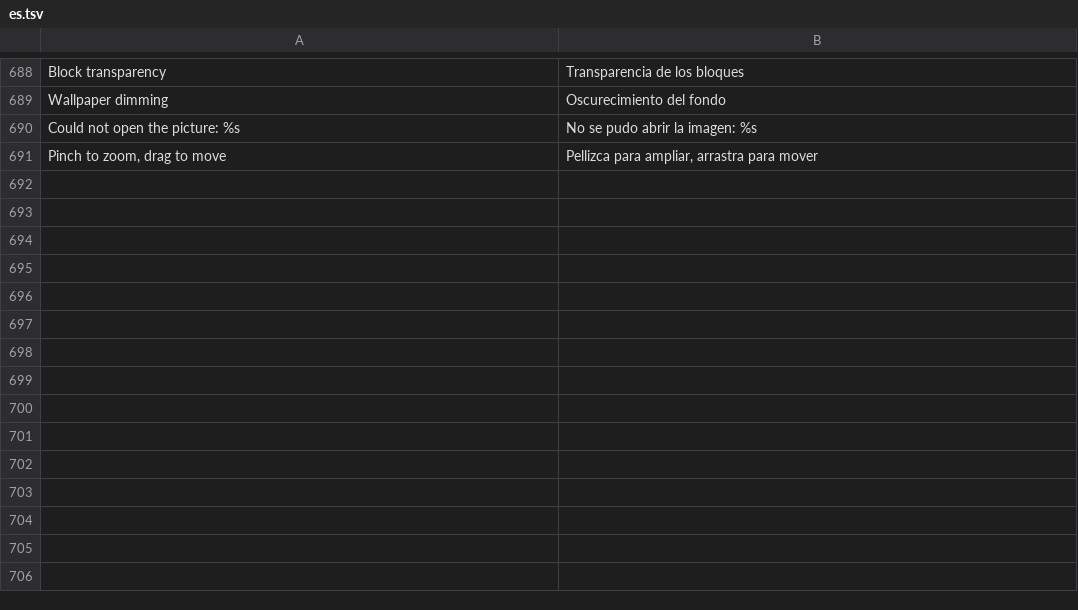
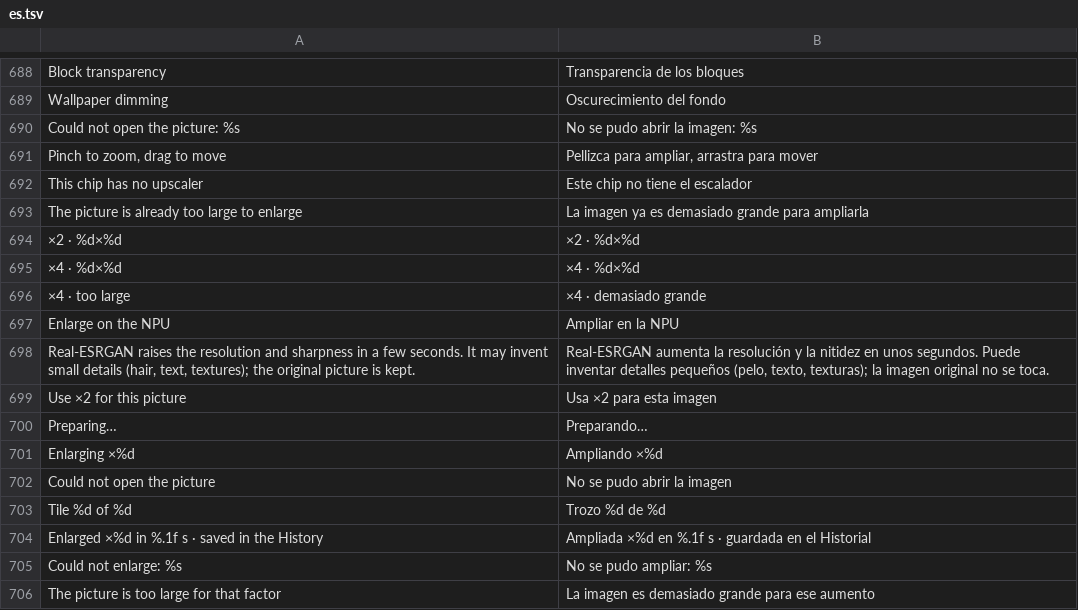
Before and after one commit to GrimmDev-Glitch/hexanima, a TSV file: app/assets/lang/es.tsv, drawn as a sheet; only a part is shown, gaps mark what is left out; the diff names each change by its address in the sheet, - before the commit and + after, or states it on an @@ line.

```diff
--- a/app/assets/lang/es.tsv
+++ b/app/assets/lang/es.tsv
+row 692: This chip has no upscaler | Este chip no tiene el escalador
+row 693: The picture is already too large to enlarge | La imagen ya es demasiado grande para ampliarla
+row 694: ×2 · %d×%d | ×2 · %d×%d
+row 695: ×4 · %d×%d | ×4 · %d×%d
+row 696: ×4 · too large | ×4 · demasiado grande
+row 697: Enlarge on the NPU | Ampliar en la NPU
+row 698: Real-ESRGAN raises the resolution and sharpness in a few seconds. It may invent small details (hair, text, textures); the original picture is kept. | Real-ESRGAN aumenta la resolución y la nitidez en unos segundos. Puede inventar detalles pequeños (pelo, texto, texturas); la imagen original no se toca.
+row 699: Use ×2 for this picture | Usa ×2 para esta imagen
+row 700: Preparing… | Preparando…
+row 701: Enlarging ×%d | Ampliando ×%d
+row 702: Could not open the picture | No se pudo abrir la imagen
+row 703: Tile %d of %d | Trozo %d de %d
+row 704: Enlarged ×%d in %.1f s · saved in the History | Ampliada ×%d en %.1f s · guardada en el Historial
+row 705: Could not enlarge: %s | No se pudo ampliar: %s
+row 706: The picture is too large for that factor | La imagen es demasiado grande para ese aumento
```
Also changed, not shown: 13 other files.
